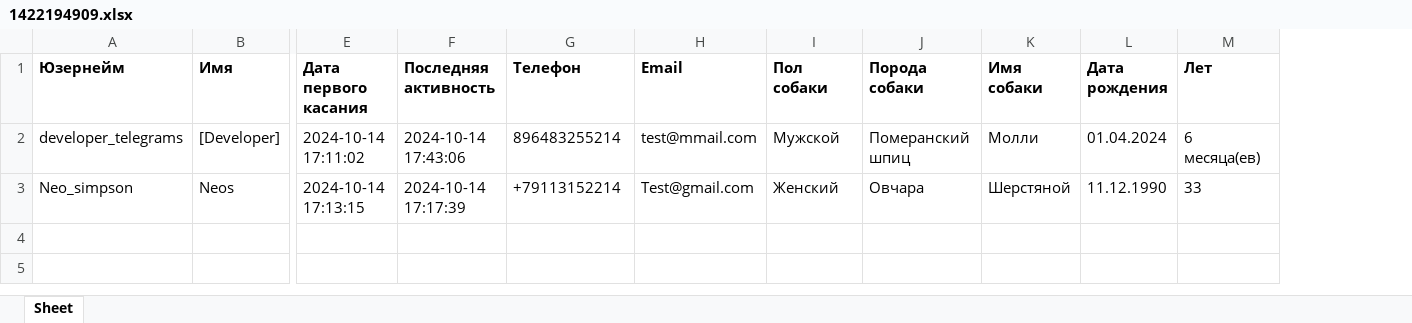
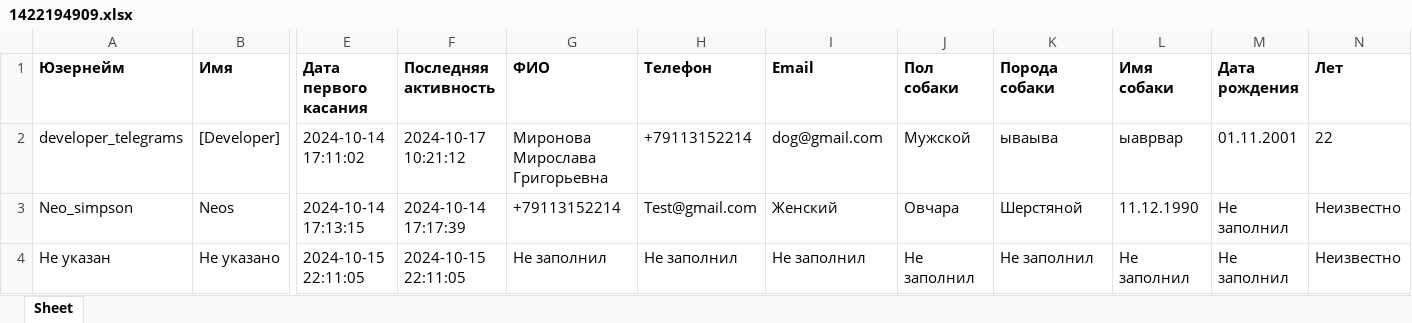
Before and after one commit to mao13132/tg_doggy_logy, an Excel workbook: src/reports/1422194909.xlsx, sheet Sheet, drawn as a sheet; only a part is shown, gaps mark what is left out; values as stored, in another font and other column widths than the file's, no borders; addresses are those after the commit; rows hold the shown columns only; the diff names each change by its address in the sheet, - before the commit and + after, or states it on an @@ line.

```diff
--- a/src/reports/1422194909.xlsx (sheet Sheet)
+++ b/src/reports/1422194909.xlsx (sheet Sheet)
+column G (ФИО), rows 2-3: Миронова Мирослава Григорьевна | +79113152214
-F2 (Последняя активность): 2024-10-14 17:43:06
+F2 (Последняя активность): 2024-10-17 10:21:12
-H2 (Телефон): 896483255214
+H2 (Телефон): +79113152214
-I2 (Email): test@mmail.com
+I2 (Email): dog@gmail.com
-K2 (Порода собаки): Померанский шпиц
+K2 (Порода собаки): ываыва
-L2 (Имя собаки): Молли
+L2 (Имя собаки): ыаврвар
-M2 (Дата рождения): 01.04.2024
+M2 (Дата рождения): 01.11.2001
-N2 (Лет): 6 месяца(ев)
+N2 (Лет): 22
-H3 (Телефон): +79113152214
+H3 (Телефон): Test@gmail.com
-I3 (Email): Test@gmail.com
+I3 (Email): Женский
-J3 (Пол собаки): Женский
+J3 (Пол собаки): Овчара
-K3 (Порода собаки): Овчара
+K3 (Порода собаки): Шерстяной
-L3 (Имя собаки): Шерстяной
+L3 (Имя собаки): 11.12.1990
-M3 (Дата рождения): 11.12.1990
+M3 (Дата рождения): Не заполнил
-N3 (Лет): 33
+N3 (Лет): Неизвестно
+row 4: Не указан | Не указано | 2024-10-15 22:11:05 | 2024-10-15 22:11:05 | Не заполнил | Не заполнил | Не заполнил | Не заполнил | Не заполнил | Не заполнил | Не заполнил | Неизвестно
```
Also changed, not shown: 4 other files.
